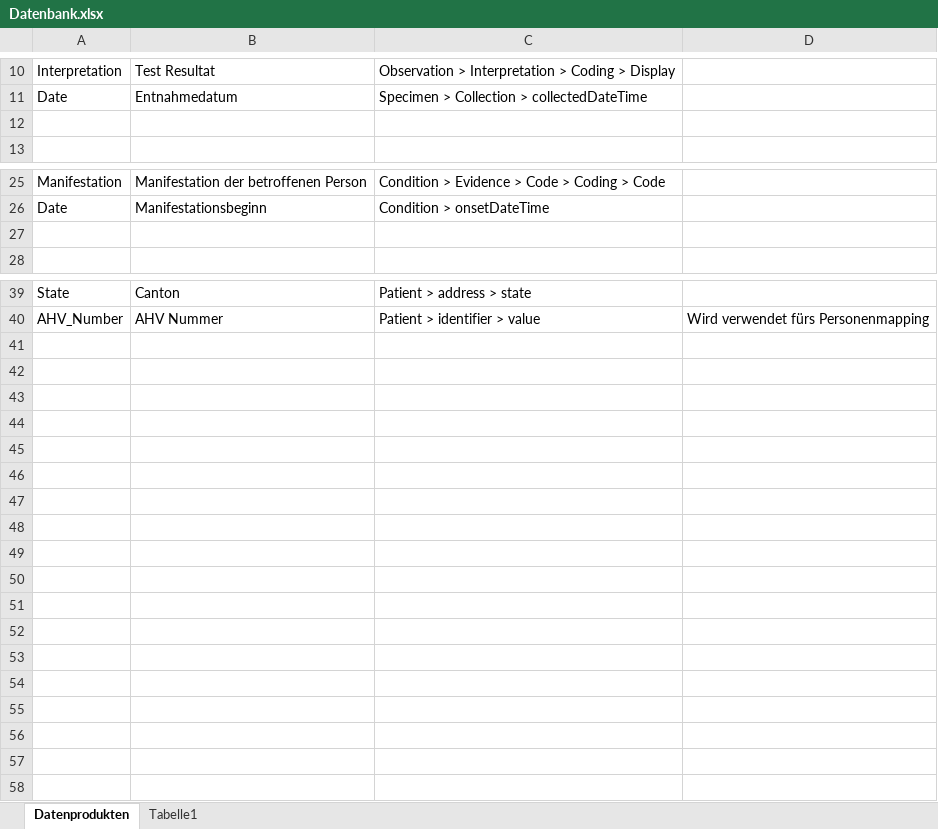
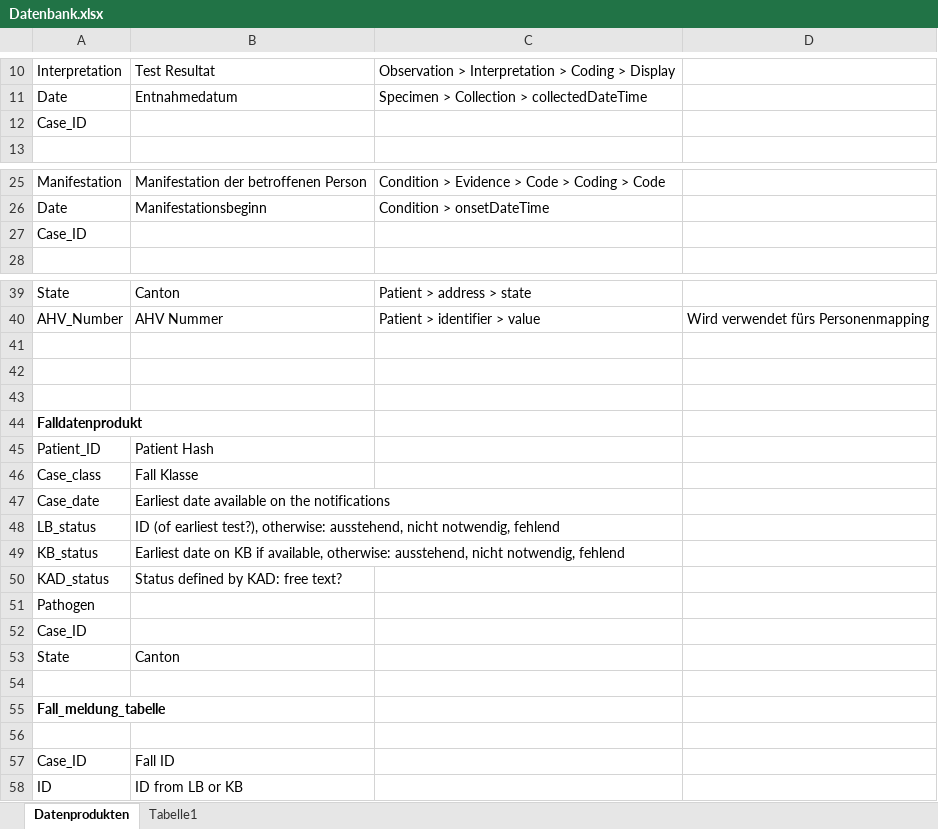
Before and after one commit to steffenhohn/hackathon, an Excel workbook: nasure-prototyp/examples/Datenbank.xlsx, sheet Datenprodukten, drawn as a sheet; only a part is shown, gaps mark what is left out; values as stored, in another font and other column widths than the file's, no borders; the diff names each change by its address in the sheet, - before the commit and + after, or states it on an @@ line.

Commit message:
Add Fall datenprodukt

```diff
--- a/nasure-prototyp/examples/Datenbank.xlsx (sheet Datenprodukten)
+++ b/nasure-prototyp/examples/Datenbank.xlsx (sheet Datenprodukten)
-A12: (empty)
+A12: Case_ID
-A27: (empty)
+A27: Case_ID
+row 41: (empty)
+row 42: (empty)
+row 43: (empty)
+row 44: Falldatenprodukt
+row 45: Patient_ID | Patient Hash
+row 46: Case_class | Fall Klasse
+row 47: Case_date | Earliest date available on the notifications
+row 48: LB_status | ID (of earliest test?), otherwise: ausstehend, nicht notwendig, fehlend
+row 49: KB_status | Earliest date on KB if available, otherwise: ausstehend, nicht notwendig, fehlend
+row 50: KAD_status | Status defined by KAD: free text?
+row 51: Pathogen
+row 52: Case_ID
+row 53: State | Canton
+row 54: (empty)
+row 55: Fall_meldung_tabelle
+row 56: (empty)
+row 57: Case_ID | Fall ID
+row 58: ID | ID from LB or KB
```
